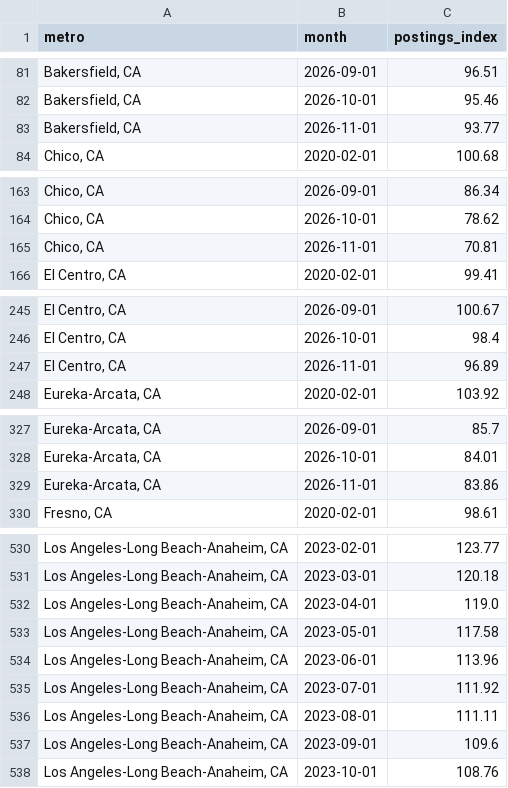
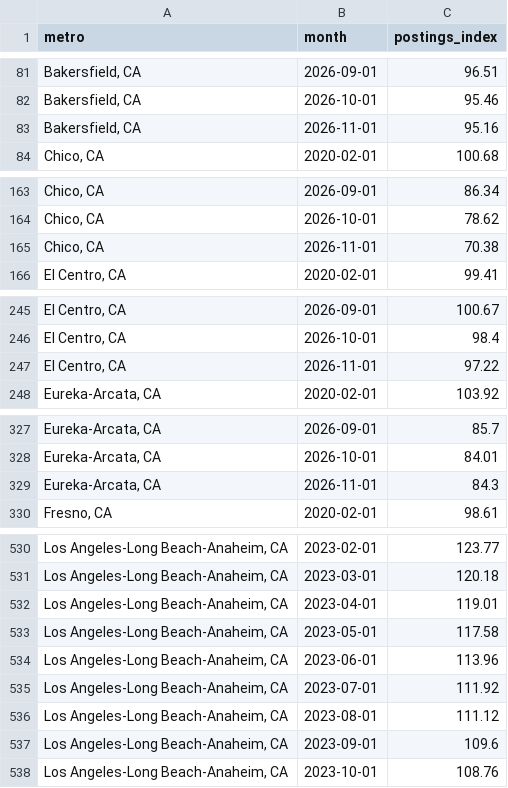
Before and after one commit to resulisik/california-jobs-by-sector, a CSV file: data/processed/postings_metro_monthly.csv, drawn as a sheet; only a part is shown, gaps mark what is left out; the diff covers the shown part only.

Commit message:
Processed extracts: JOLTS monthly, Indeed refreshed to Nov 13

```diff
--- a/data/processed/postings_metro_monthly.csv
+++ b/data/processed/postings_metro_monthly.csv
@@ -82,3 +82,3 @@ metro,month,postings_index
 "Bakersfield, CA",2026-10-01,95.46
-"Bakersfield, CA",2026-11-01,93.77
+"Bakersfield, CA",2026-11-01,95.16
 "Chico, CA",2020-02-01,100.68
@@ -164,3 +164,3 @@ metro,month,postings_index
 "Chico, CA",2026-10-01,78.62
-"Chico, CA",2026-11-01,70.81
+"Chico, CA",2026-11-01,70.38
 "El Centro, CA",2020-02-01,99.41
@@ -246,3 +246,3 @@ metro,month,postings_index
 "El Centro, CA",2026-10-01,98.4
-"El Centro, CA",2026-11-01,96.89
+"El Centro, CA",2026-11-01,97.22
 "Eureka-Arcata, CA",2020-02-01,103.92
@@ -328,3 +328,3 @@ metro,month,postings_index
 "Eureka-Arcata, CA",2026-10-01,84.01
-"Eureka-Arcata, CA",2026-11-01,83.86
+"Eureka-Arcata, CA",2026-11-01,84.3
 "Fresno, CA",2020-02-01,98.61
@@ -531,3 +531,3 @@ metro,month,postings_index
 "Los Angeles-Long Beach-Anaheim, CA",2023-03-01,120.18
-"Los Angeles-Long Beach-Anaheim, CA",2023-04-01,119.0
+"Los Angeles-Long Beach-Anaheim, CA",2023-04-01,119.01
 "Los Angeles-Long Beach-Anaheim, CA",2023-05-01,117.58
@@ -535,3 +535,3 @@ metro,month,postings_index
 "Los Angeles-Long Beach-Anaheim, CA",2023-07-01,111.92
-"Los Angeles-Long Beach-Anaheim, CA",2023-08-01,111.11
+"Los Angeles-Long Beach-Anaheim, CA",2023-08-01,111.12
 "Los Angeles-Long Beach-Anaheim, CA",2023-09-01,109.6
```
Also changed, not shown: 29 edited cells elsewhere in this file, data/processed/postings_occ_monthly.csv, data/processed/postings_state_monthly.csv, 1 other file.
